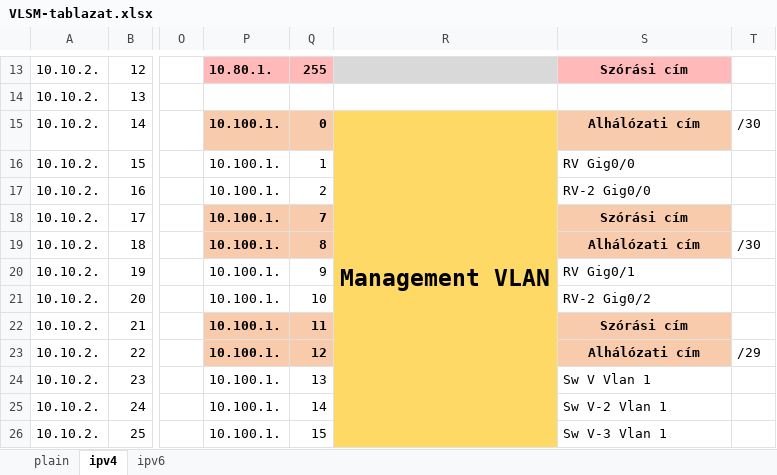
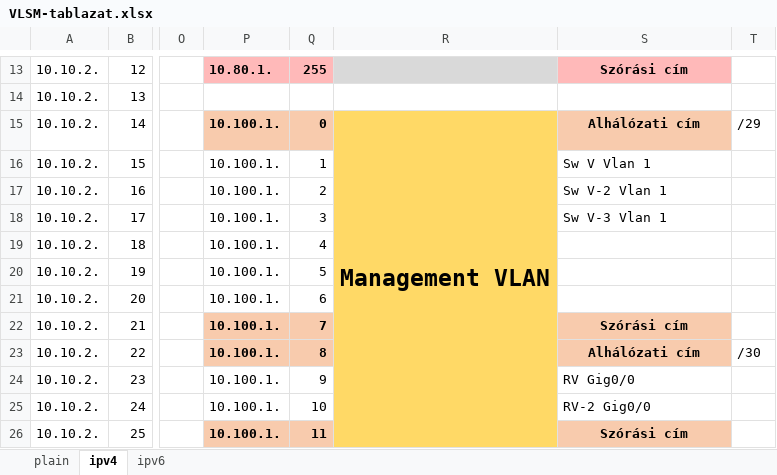
Before and after one commit to I-Izumi/aromas-cubanos, an Excel workbook: Documentations/VLANs/VLSM-tablazat.xlsx, sheet ipv4, drawn as a sheet; only a part is shown, gaps mark what is left out; values as stored, in another font and other column widths than the file's, no borders; the diff covers the shown part only; the diff names each change by its address in the sheet, - before the commit and + after, or states it on an @@ line.

Commit message:
vlsm edited and pkt dumb shit

```diff
--- a/Documentations/VLANs/VLSM-tablazat.xlsx (sheet ipv4)
+++ b/Documentations/VLANs/VLSM-tablazat.xlsx (sheet ipv4)
-T15: /30
+T15: /29
-S16: RV Gig0/0
+S16: Sw V Vlan 1
-S17: RV-2 Gig0/0
+S17: Sw V-2 Vlan 1
@@ P18:Q19 fill: #F8CBAD → none, bold: on → off @@
-Q18: 7
+Q18: 3
-S18: Szórási cím
+S18: Sw V-3 Vlan 1
-S18:S19 fill: #F8CBAD
+S18:S19 fill: none
@@ S18 bold: on → off, alignment: center → left @@
-Q19: 8
+Q19: 4
-S19: Alhálózati cím
+S19: (empty)
-T19: /30
+T19: (empty)
-Q20: 9
+Q20: 5
-S20: RV Gig0/1
+S20: (empty)
-Q21: 10
+Q21: 6
-S21: RV-2 Gig0/2
+S21: (empty)
-Q22: 11
+Q22: 7
-Q23: 12
+Q23: 8
-T23: /29
+T23: /30
-Q24: 13
+Q24: 9
-S24: Sw V Vlan 1
+S24: RV Gig0/0
-Q25: 14
+Q25: 10
-S25: Sw V-2 Vlan 1
+S25: RV-2 Gig0/0
@@ P26:Q26 fill: none → #F8CBAD, bold: off → on @@
-Q26: 15
+Q26: 11
-S26: Sw V-3 Vlan 1
+S26: Szórási cím
@@ S26 fill: none → #F8CBAD, bold: off → on, alignment: left → center @@
```
Also changed, not shown: 8 edited cells and cell formats elsewhere in this sheet, sheet ipv6, 6 other files.
